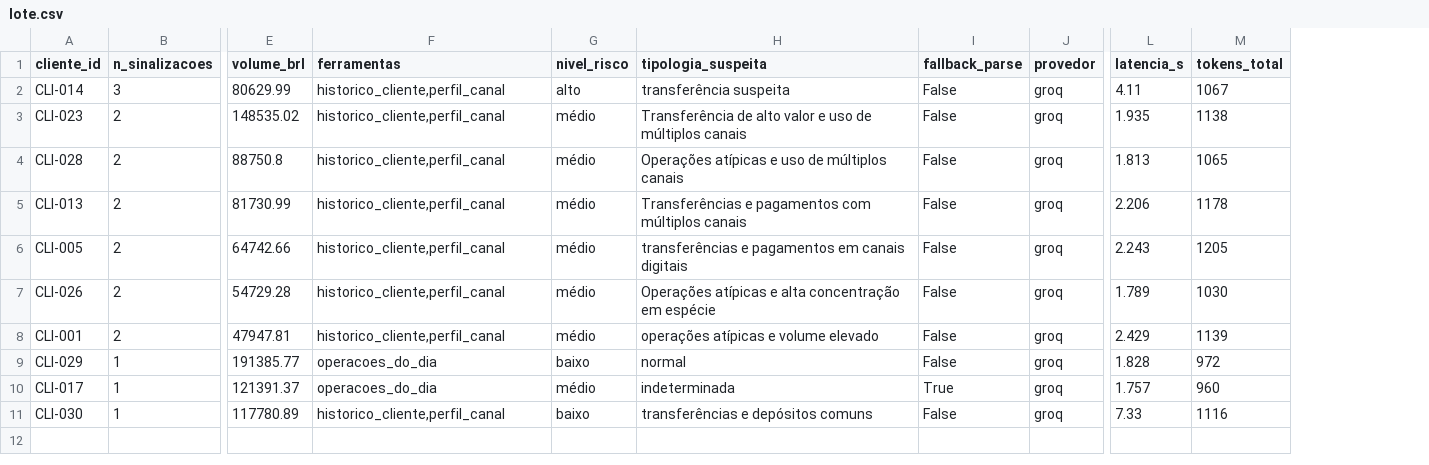
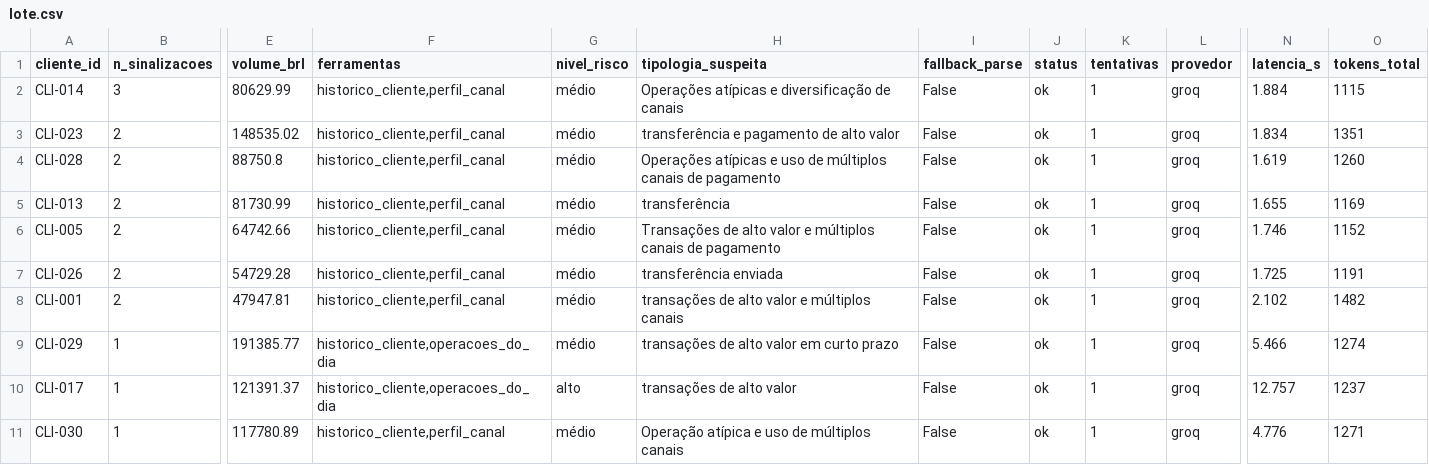
Before and after one commit to brunagai/desafio-ia, a CSV file: outputs/lote.csv, drawn as a sheet; only a part is shown, gaps mark what is left out; addresses are those after the commit; the diff names each change by its address in the sheet, - before the commit and + after, or states it on an @@ line.

Commit message:
Regenera lote e confronto com o roteamento corrigido de ferramentas
Os outputs commitados vinham da versão anterior do agente, em que o
histórico do cliente não era chamado nos casos de fracionamento. Rodada
nova com credencial válida: 10 de 10 clientes avaliados pelo Groq
(openai/gpt-oss-20b), sem erro e sem reparo de parse.

O efeito da correção aparece no texto dos pareceres: CLI-029 e CLI-017
agora citam o volume acumulado e a contagem de operações do histórico
para sustentar o nível de risco. A concordância vai a 90% pelos dois
critérios, superando o piso do agente constante no critério de tipologia
(80%) e ficando abaixo dele no critério do enunciado (100%).

Atualiza o DECISOES.md nos pontos que a rodada tornou obsoletos: taxas e
pisos do confronto, latência e tokens do lote, e o estado atual do
CLI-017, que voltou completo na primeira tentativa.

```diff
--- a/outputs/lote.csv
+++ b/outputs/lote.csv
+column J (status), rows 2-11: all ok
+column K (tentativas), rows 2-11: all 1
-G2 (nivel_risco): alto
+G2 (nivel_risco): médio
-H2 (tipologia_suspeita): transferência suspeita
+H2 (tipologia_suspeita): Operações atípicas e diversificação de canais
-N2 (latencia_s): 4.11
+N2 (latencia_s): 1.884
-O2 (tokens_total): 1067
+O2 (tokens_total): 1115
-H3 (tipologia_suspeita): Transferência de alto valor e uso de múltiplos canais
+H3 (tipologia_suspeita): transferência e pagamento de alto valor
-N3 (latencia_s): 1.935
+N3 (latencia_s): 1.834
-O3 (tokens_total): 1138
+O3 (tokens_total): 1351
-H4 (tipologia_suspeita): …múltiplos canais
+H4 (tipologia_suspeita): …múltiplos canais de pagamento
-N4 (latencia_s): 1.813
+N4 (latencia_s): 1.619
-O4 (tokens_total): 1065
+O4 (tokens_total): 1260
-H5 (tipologia_suspeita): Transferências e pagamentos com múltiplos canais
+H5 (tipologia_suspeita): transferência
-N5 (latencia_s): 2.206
+N5 (latencia_s): 1.655
-O5 (tokens_total): 1178
+O5 (tokens_total): 1169
-H6 (tipologia_suspeita): transferências e pagamentos em canais digitais
+H6 (tipologia_suspeita): Transações de alto valor e múltiplos canais de pagamento
-N6 (latencia_s): 2.243
+N6 (latencia_s): 1.746
-O6 (tokens_total): 1205
+O6 (tokens_total): 1152
-H7 (tipologia_suspeita): Operações atípicas e alta concentração em espécie
+H7 (tipologia_suspeita): transferência enviada
-N7 (latencia_s): 1.789
+N7 (latencia_s): 1.725
-O7 (tokens_total): 1030
+O7 (tokens_total): 1191
-H8 (tipologia_suspeita): operações atípicas e volume elevado
+H8 (tipologia_suspeita): transações de alto valor e múltiplos canais
-N8 (latencia_s): 2.429
+N8 (latencia_s): 2.102
-O8 (tokens_total): 1139
+O8 (tokens_total): 1482
-F9:F10 (ferramentas): operacoes_do_dia
+F9:F10 (ferramentas): historico_cliente,operacoes_do_dia
-G9 (nivel_risco): baixo
+G9 (nivel_risco): médio
-H9 (tipologia_suspeita): normal
+H9 (tipologia_suspeita): transações de alto valor em curto prazo
-N9 (latencia_s): 1.828
+N9 (latencia_s): 5.466
-O9 (tokens_total): 972
+O9 (tokens_total): 1274
-G10 (nivel_risco): médio
+G10 (nivel_risco): alto
-H10 (tipologia_suspeita): indeterminada
+H10 (tipologia_suspeita): transações de alto valor
-I10 (fallback_parse): True
+I10 (fallback_parse): False
-N10 (latencia_s): 1.757
+N10 (latencia_s): 12.757
-O10 (tokens_total): 960
+O10 (tokens_total): 1237
-G11 (nivel_risco): baixo
+G11 (nivel_risco): médio
-H11 (tipologia_suspeita): transferências e depósitos comuns
+H11 (tipologia_suspeita): Operação atípica e uso de múltiplos canais
-N11 (latencia_s): 7.33
+N11 (latencia_s): 4.776
-O11 (tokens_total): 1116
+O11 (tokens_total): 1271
```
Also changed, not shown: outputs/confronto.csv, 3 other files.
